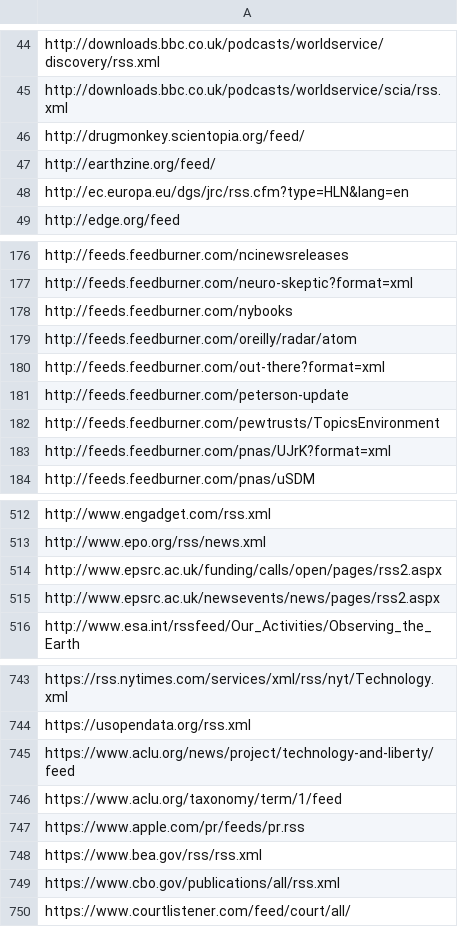
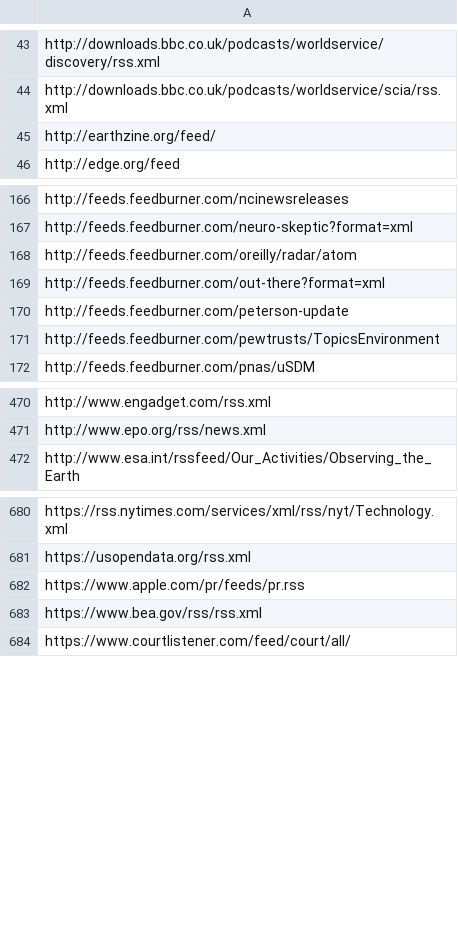
Before and after one commit to WilDoane/rss-news, a CSV file: data/news-feeds.csv, drawn as a sheet; only a part is shown, gaps mark what is left out; the diff covers the shown part only.

Commit message:
Auto-clean feeds that error

```diff
--- a/data/news-feeds.csv
+++ b/data/news-feeds.csv
@@ -45,5 +44,3 @@ http://downloads.bbc.co.uk/podcasts/worldservice/discovery/rss.xml
 http://downloads.bbc.co.uk/podcasts/worldservice/scia/rss.xml
-http://drugmonkey.scientopia.org/feed/
 http://earthzine.org/feed/
-http://ec.europa.eu/dgs/jrc/rss.cfm?type=HLN&lang=en
 http://edge.org/feed
@@ -177,3 +167,2 @@ http://feeds.feedburner.com/ncinewsreleases
 http://feeds.feedburner.com/neuro-skeptic?format=xml
-http://feeds.feedburner.com/nybooks
 http://feeds.feedburner.com/oreilly/radar/atom
@@ -182,3 +171,2 @@ http://feeds.feedburner.com/peterson-update
 http://feeds.feedburner.com/pewtrusts/TopicsEnvironment
-http://feeds.feedburner.com/pnas/UJrK?format=xml
 http://feeds.feedburner.com/pnas/uSDM
@@ -513,4 +471,2 @@ http://www.engadget.com/rss.xml
 http://www.epo.org/rss/news.xml
-http://www.epsrc.ac.uk/funding/calls/open/pages/rss2.aspx
-http://www.epsrc.ac.uk/newsevents/news/pages/rss2.aspx
 http://www.esa.int/rssfeed/Our_Activities/Observing_the_Earth
@@ -744,7 +681,4 @@ https://rss.nytimes.com/services/xml/rss/nyt/Technology.xml
 https://usopendata.org/rss.xml
-https://www.aclu.org/news/project/technology-and-liberty/feed
-https://www.aclu.org/taxonomy/term/1/feed
 https://www.apple.com/pr/feeds/pr.rss
 https://www.bea.gov/rss/rss.xml
-https://www.cbo.gov/publications/all/rss.xml
 https://www.courtlistener.com/feed/court/all/
```
Also changed, not shown: 61 removed rows and 1 edited cell elsewhere in this file, 2 other files.
